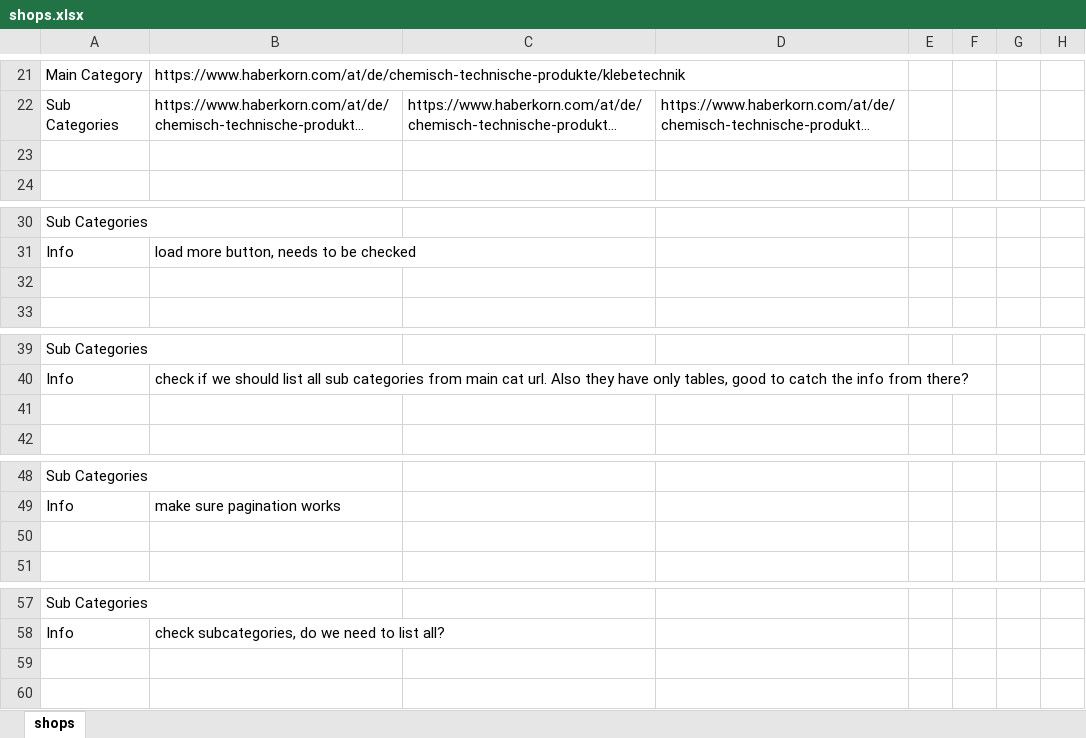
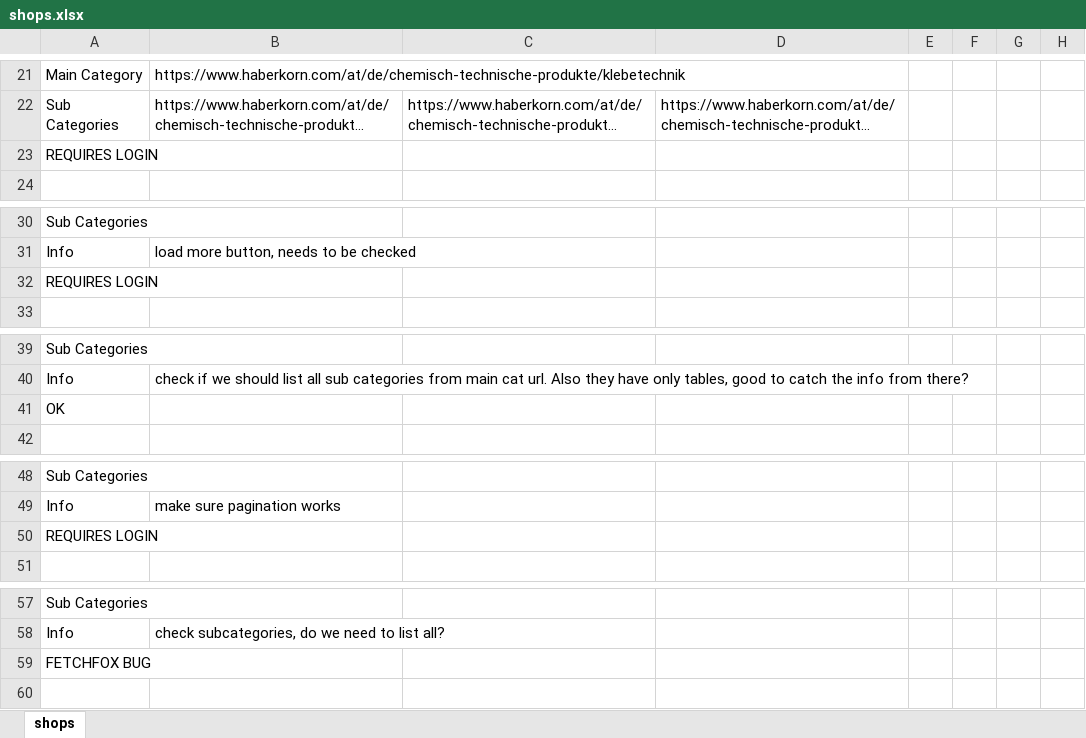
Before and after one commit to ortutay/tape, an Excel workbook: shops.xlsx, sheet shops, drawn as a sheet; only a part is shown, gaps mark what is left out; long unchanged cells end in …; values as stored, in another font and other column widths than the file's, no cell formats; the diff covers the shown part only; the diff names each change by its address in the sheet, - before the commit and + after, or states it on an @@ line.

Commit message:
new shops + update excel sheet

```diff
--- a/shops.xlsx (sheet shops)
+++ b/shops.xlsx (sheet shops)
-A23: (empty)
+A23: REQUIRES LOGIN
-A32: (empty)
+A32: REQUIRES LOGIN
-A41: (empty)
+A41: OK
-A50: (empty)
+A50: REQUIRES LOGIN
-A59: (empty)
+A59: FETCHFOX BUG
```
Also changed, not shown: 9 edited cells elsewhere in this sheet, cell formats, 7 other files.
